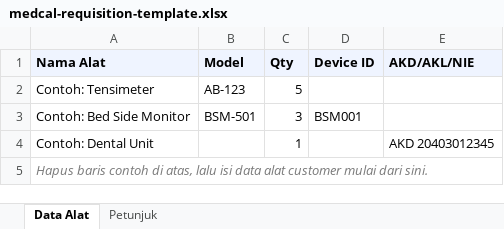
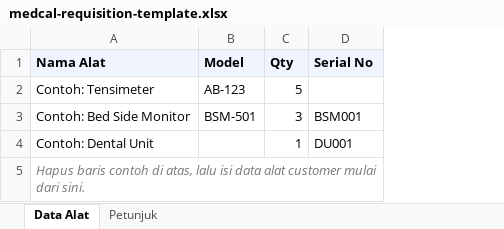
Before and after one commit to afrizahrp/medcal, an Excel workbook: apps/portal/public/medcal-requisition-template.xlsx, sheet Data Alat, drawn as a sheet; values as stored, in another font and other column widths than the file's, no borders; the diff names each change by its address in the sheet, - before the commit and + after, or states it on an @@ line.

```diff
--- a/apps/portal/public/medcal-requisition-template.xlsx (sheet Data Alat)
+++ b/apps/portal/public/medcal-requisition-template.xlsx (sheet Data Alat)
-column E (AKD/AKL/NIE), row 4: AKD 20403012345
-D1: Device ID
+D1: Serial No
-D4 (Serial No): (empty)
+D4 (Serial No): DU001
```
Also changed, not shown: sheet Petunjuk, 33 other files.
